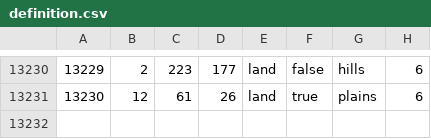
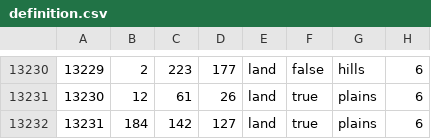
Before and after one commit to SilentEnforcer/tgwr-mod, a CSV file: map/definition.csv, drawn as a sheet; only a part is shown, gaps mark what is left out.

```diff
--- a/map/definition.csv
+++ b/map/definition.csv
@@ -13231 +13231,2 @@
 13230;12;61;26;land;true;plains;6
+13231;184;142;127;land;true;plains;6
```
Also changed, not shown: 11 other files.
